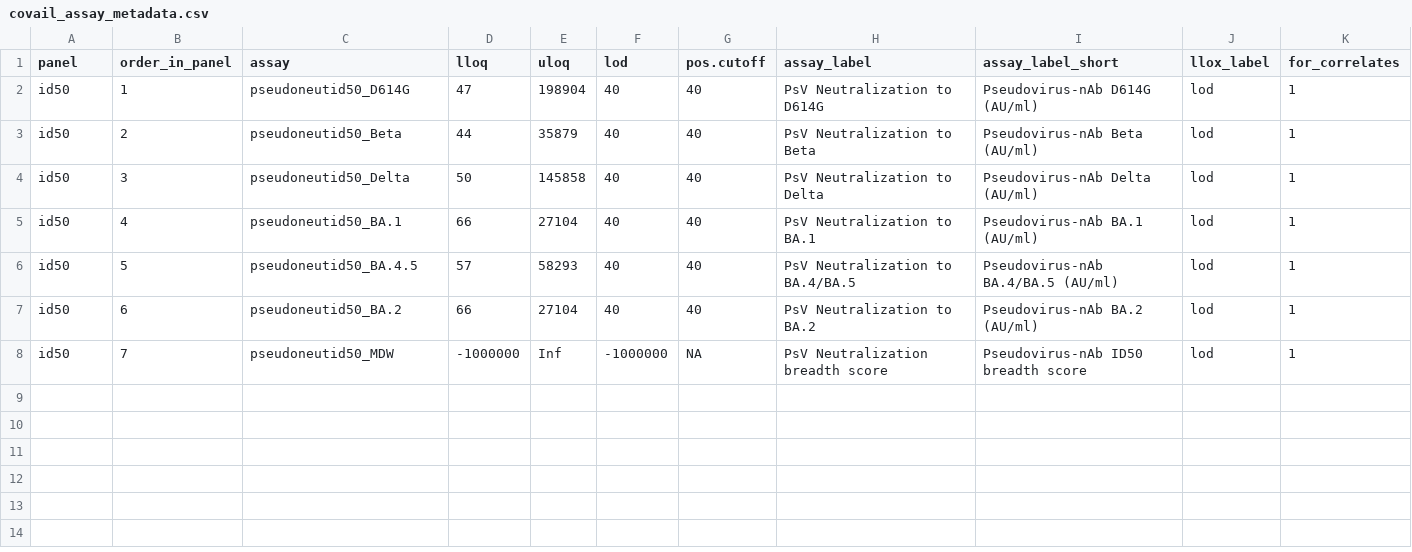
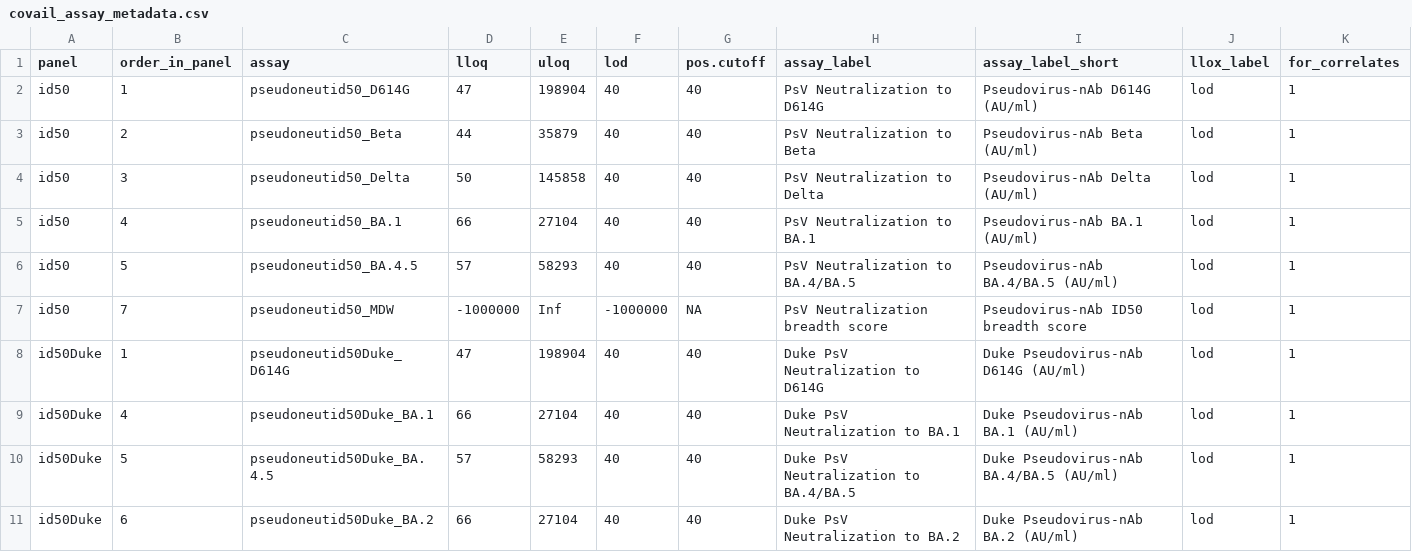
Before and after one commit to CoVPN/correlates_reporting2, a CSV file: assay_metadata/covail_assay_metadata.csv, drawn as a sheet.

Commit message:
Update covail_assay_metadata.csv

```diff
--- a/assay_metadata/covail_assay_metadata.csv
+++ b/assay_metadata/covail_assay_metadata.csv
@@ -6,3 +6,6 @@ id50,4,pseudoneutid50_BA.1,66,27104,40,40,PsV Neutralization to BA.1,Pseudovirus
 id50,5,pseudoneutid50_BA.4.5,57,58293,40,40,PsV Neutralization to BA.4/BA.5,Pseudovirus-nAb BA.4/BA.5 (AU/ml),lod,1
-id50,6,pseudoneutid50_BA.2,66,27104,40,40,PsV Neutralization to BA.2,Pseudovirus-nAb BA.2 (AU/ml),lod,1
 id50,7,pseudoneutid50_MDW,-1000000,Inf,-1000000,NA,PsV Neutralization breadth score,Pseudovirus-nAb ID50 breadth score,lod,1
+id50Duke,1,pseudoneutid50Duke_D614G,47,198904,40,40,Duke PsV Neutralization to D614G,Duke Pseudovirus-nAb D614G (AU/ml),lod,1
+id50Duke,4,pseudoneutid50Duke_BA.1,66,27104,40,40,Duke PsV Neutralization to BA.1,Duke Pseudovirus-nAb BA.1 (AU/ml),lod,1
+id50Duke,5,pseudoneutid50Duke_BA.4.5,57,58293,40,40,Duke PsV Neutralization to BA.4/BA.5,Duke Pseudovirus-nAb BA.4/BA.5 (AU/ml),lod,1
+id50Duke,6,pseudoneutid50Duke_BA.2,66,27104,40,40,Duke PsV Neutralization to BA.2,Duke Pseudovirus-nAb BA.2 (AU/ml),lod,1
```
